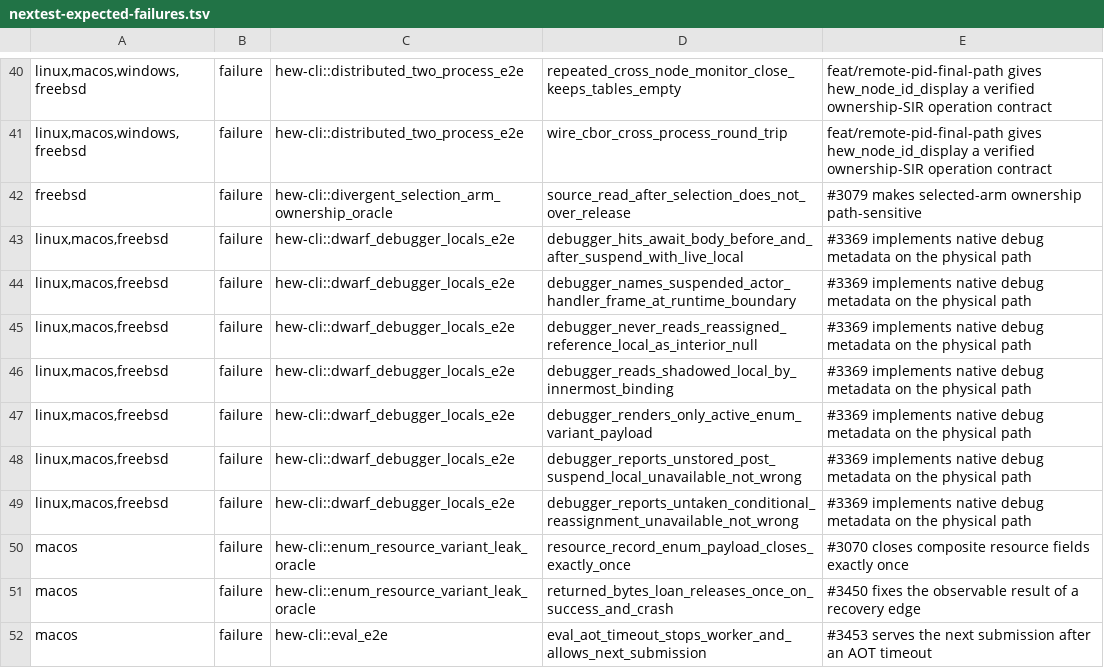
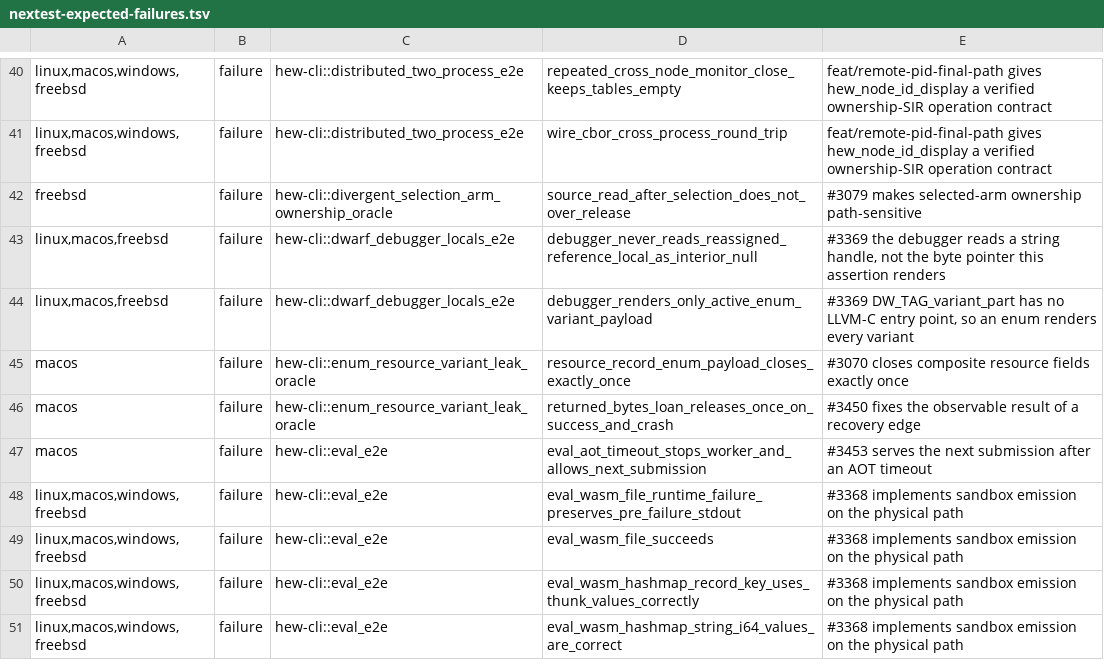
Before and after one commit to hew-lang/hew, a TSV file: scripts/nextest-expected-failures.tsv, drawn as a sheet; only a part is shown, gaps mark what is left out; the shorter side is filled out with more unchanged rows.

Commit message:
feat(codegen): emit native debug metadata from physical MIR (#3464)
* feat(codegen): emit native debug metadata from physical MIR

Project HIR's lexical scopes and site offsets through SIR into physical MIR,
and emit a compile unit, subprograms, variable DIEs and line locations from
those facts. Terminator attribution is still missing, so a call-only statement
has no line of its own.

* feat(sir): carry source attribution for native debug metadata

Give HIR blocks their real lexical extent, record a terminator's source site
in SIR, and project the scope tree and site offsets into physical MIR. Codegen
emits a compile unit, subprograms, lexical blocks, variable DIEs and line
locations from those facts, so `hew build -g` produces readable DWARF.

* feat(codegen): give coroutine locals honest debug locations

A suspend-carrying body cannot take optnone, so a whole-scope declare would let
a debugger print stale slot bits. Anchor a dbg.value after each post-suspend
store instead, lay -g blocks out in execution order, and record root-unit actors
so their handlers carry debug metadata at all.

* test(codegen): prove emitted DWARF and shrink the debug ratchet

Assert the shadowed locals' nested lexical-block DIEs on the emitted object and
that a build without -g carries no debug metadata. Four debugger rows now pass;
the three that remain carry their actual cause.

* chore: satisfy lint on the debug metadata path

* test(cli): step past the coroutine resume stop in the await oracle

Resuming re-enters the body at the await line, so the suspend breakpoint took
the continue and the post-suspend read never happened. Disabling it lands the
next stop on the statement after the await.

```diff
--- a/scripts/nextest-expected-failures.tsv
+++ b/scripts/nextest-expected-failures.tsv
@@ -42,9 +42,4 @@ linux,macos,windows,freebsd	failure	hew-cli::distributed_two_process_e2e	wire_cb
 freebsd	failure	hew-cli::divergent_selection_arm_ownership_oracle	source_read_after_selection_does_not_over_release	#3079 makes selected-arm ownership path-sensitive
-linux,macos,freebsd	failure	hew-cli::dwarf_debugger_locals_e2e	debugger_hits_await_body_before_and_after_suspend_with_live_local	#3369 implements native debug metadata on the physical path
-linux,macos,freebsd	failure	hew-cli::dwarf_debugger_locals_e2e	debugger_names_suspended_actor_handler_frame_at_runtime_boundary	#3369 implements native debug metadata on the physical path
-linux,macos,freebsd	failure	hew-cli::dwarf_debugger_locals_e2e	debugger_never_reads_reassigned_reference_local_as_interior_null	#3369 implements native debug metadata on the physical path
-linux,macos,freebsd	failure	hew-cli::dwarf_debugger_locals_e2e	debugger_reads_shadowed_local_by_innermost_binding	#3369 implements native debug metadata on the physical path
-linux,macos,freebsd	failure	hew-cli::dwarf_debugger_locals_e2e	debugger_renders_only_active_enum_variant_payload	#3369 implements native debug metadata on the physical path
-linux,macos,freebsd	failure	hew-cli::dwarf_debugger_locals_e2e	debugger_reports_unstored_post_suspend_local_unavailable_not_wrong	#3369 implements native debug metadata on the physical path
-linux,macos,freebsd	failure	hew-cli::dwarf_debugger_locals_e2e	debugger_reports_untaken_conditional_reassignment_unavailable_not_wrong	#3369 implements native debug metadata on the physical path
+linux,macos,freebsd	failure	hew-cli::dwarf_debugger_locals_e2e	debugger_never_reads_reassigned_reference_local_as_interior_null	#3369 the debugger reads a string handle, not the byte pointer this assertion renders
+linux,macos,freebsd	failure	hew-cli::dwarf_debugger_locals_e2e	debugger_renders_only_active_enum_variant_payload	#3369 DW_TAG_variant_part has no LLVM-C entry point, so an enum renders every variant
 macos	failure	hew-cli::enum_resource_variant_leak_oracle	resource_record_enum_payload_closes_exactly_once	#3070 closes composite resource fields exactly once
```
Also changed, not shown: 36 other files.
